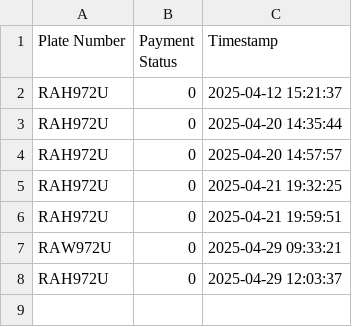
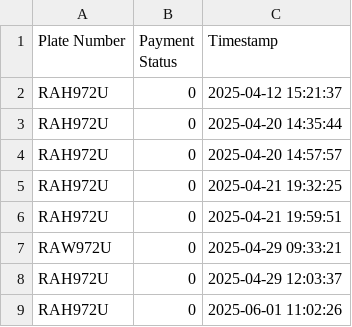
Before and after one commit to christejab07/PMS, a CSV file: plates_log.csv, drawn as a sheet; the diff names each change by its address in the sheet, - before the commit and + after, or states it on an @@ line.

Commit message:
entry and exit working

```diff
--- a/plates_log.csv
+++ b/plates_log.csv
+row 9: RAH972U | 0 | 2025-06-01 11:02:26
```
Also changed, not shown: 4 other files.
